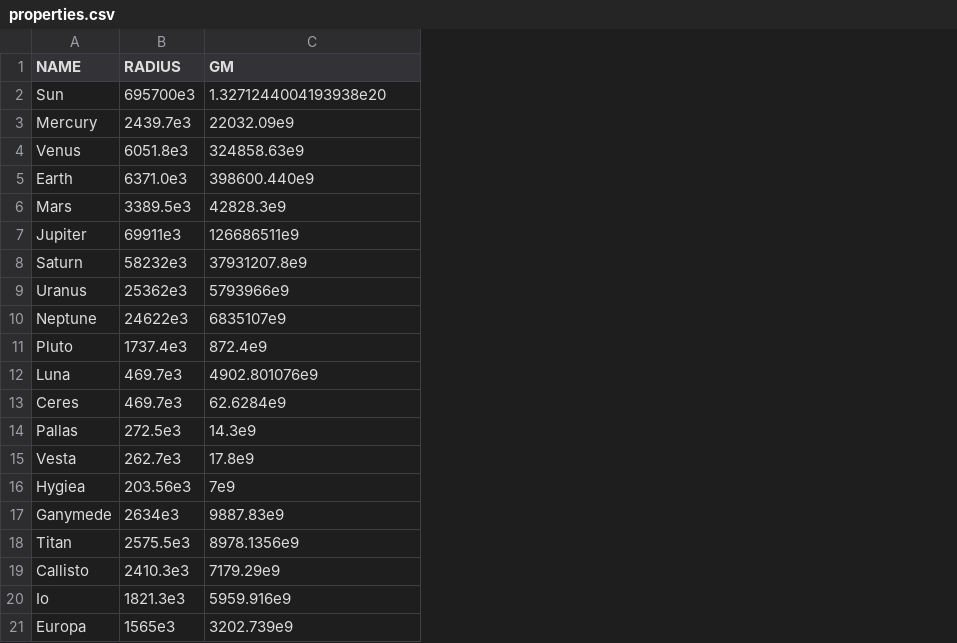
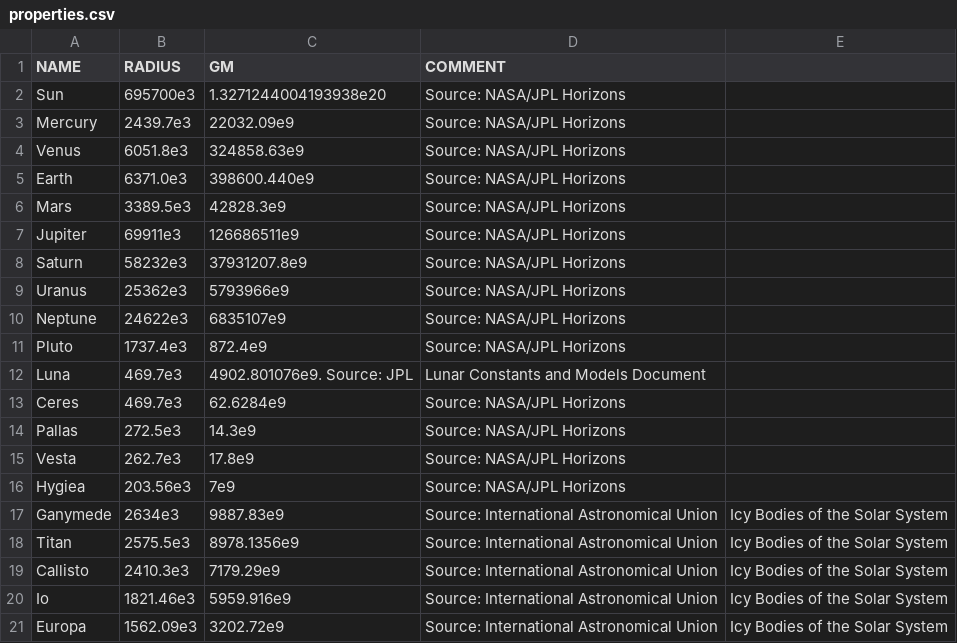
Before and after one commit to madsmh/Orbit, a CSV file: physical_properties/properties.csv, drawn as a sheet; the diff names each change by its address in the sheet, - before the commit and + after, or states it on an @@ line.

Commit message:
Ded sources to the properties file.

```diff
--- a/physical_properties/properties.csv
+++ b/physical_properties/properties.csv
+column D (COMMENT), rows 2-21: Source: NASA/JPL Horizons | Source: NASA/JPL Horizons | Source: NASA/JPL Horizons | Source: NASA/JPL Horizons | Source: NASA/JPL Horizons | Source: NASA/JPL Horizons | Source: NASA/JPL Horizons | Source: NASA/JPL Horizons | Source: NASA/JPL Horizons | Source: NASA/JPL Horizons | Lunar Constants and Models Document | Source: NASA/JPL Horizons | Source: NASA/JPL Horizons | Source: NASA/JPL Horizons | Source: NASA/JPL Horizons | Source: International Astronomical Union | Source: International Astronomical Union | Source: International Astronomical Union | Source: International Astronomical Union | Source: International Astronomical Union
+column E, rows 17-21: all Icy Bodies of the Solar System
-C12 (GM): 4902.801076e9
+C12 (GM): 4902.801076e9. Source: JPL
-B20 (RADIUS): 1821.3e3
+B20 (RADIUS): 1821.46e3
-B21 (RADIUS): 1565e3
+B21 (RADIUS): 1562.09e3
-C21 (GM): 3202.739e9
+C21 (GM): 3202.72e9
```
